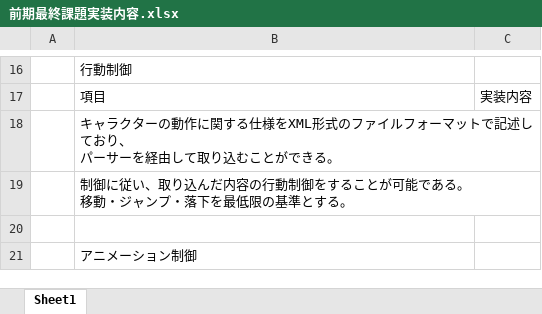
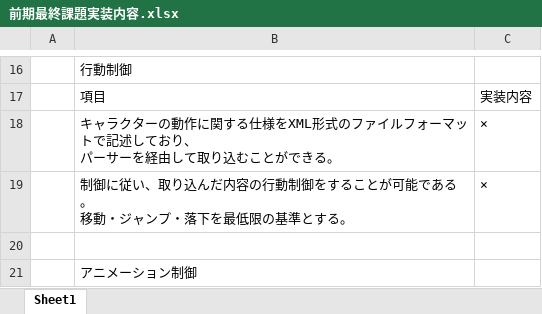
Before and after one commit to trinhlehainam/ASO_3rd_year_GameDevelopment, an Excel workbook: ProgramStudy/前期最終課題実装内容.xlsx, sheet Sheet1, drawn as a sheet; only a part is shown, gaps mark what is left out; values as stored, in another font and other column widths than the file's, no borders; the diff names each change by its address in the sheet, - before the commit and + after, or states it on an @@ line.

Commit message:
Update excel form

```diff
--- a/ProgramStudy/前期最終課題実装内容.xlsx (sheet Sheet1)
+++ b/ProgramStudy/前期最終課題実装内容.xlsx (sheet Sheet1)
-C18:C19: (empty)
+C18:C19: ×
```
